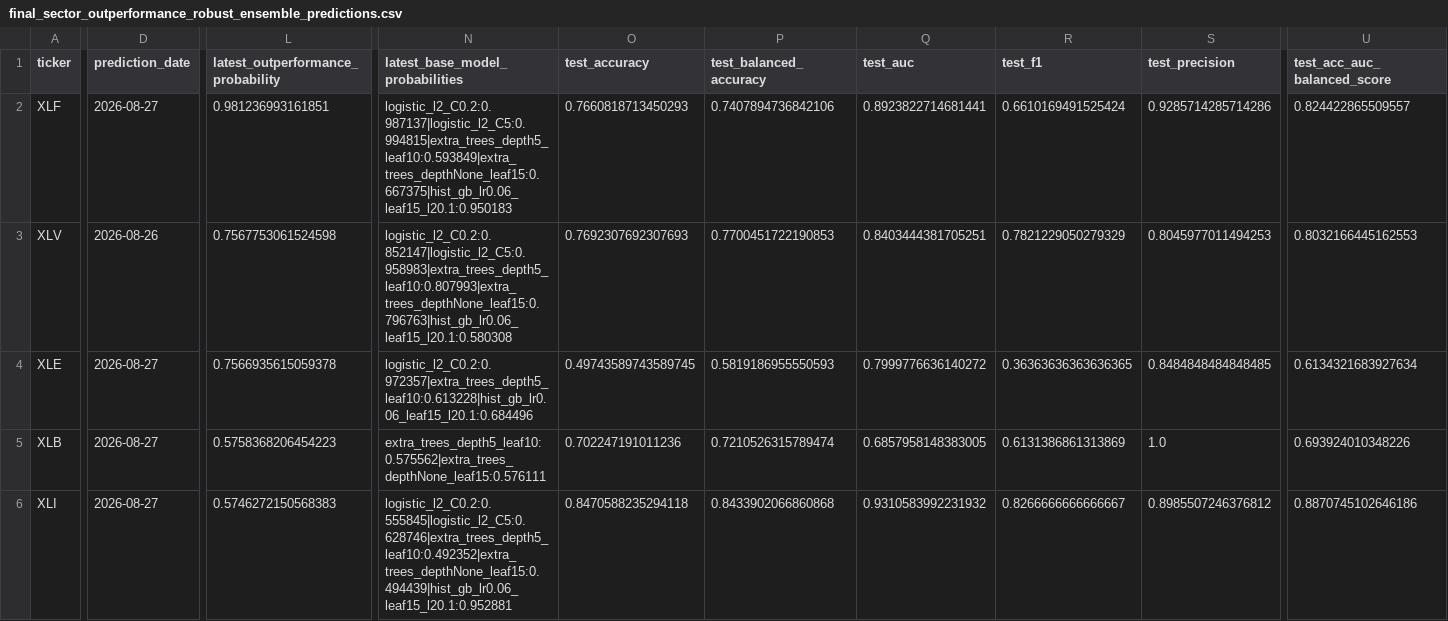
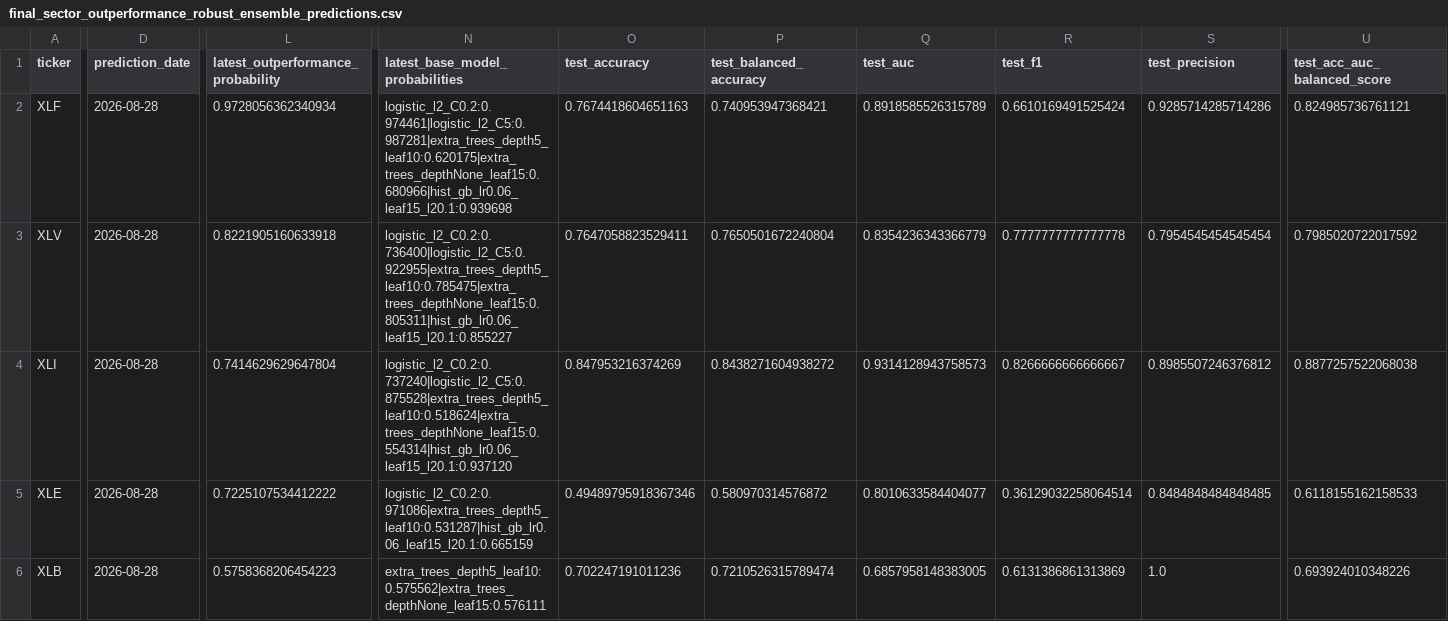
Before and after one commit to cjr2333333-afk/sector-etf-rotation-dashboard, a CSV file: final_sector_rotation_model/outputs/final_sector_outperformance_robust_ensemble_predictions.csv, drawn as a sheet; only a part is shown, gaps mark what is left out; removed rows and columns are numbered as before the commit, all else as after; rows hold the shown columns only; the diff covers the shown part only; the diff names each change by its address in the sheet, - before the commit and + after, or states it on an @@ line.

```diff
--- a/final_sector_rotation_model/outputs/final_sector_outperformance_robust_ensemble_predictions.csv
+++ b/final_sector_rotation_model/outputs/final_sector_outperformance_robust_ensemble_predictions.csv
-D2 (prediction_date): 2026-08-27
+D2 (prediction_date): 2026-08-28
-L2: 0.981236993161851
+L2: 0.9728056362340934
-N2 (latest_base_model_probabilities): logistic_l2_C0.2:0.987137|logistic_l2_C5:0.994815|extra_trees_depth5_leaf10:0.593849|extra_trees_depthNone_leaf15:0.667375|hist_gb_lr0.06_leaf15_l20.1:0.950183
+N2 (latest_base_model_probabilities): logistic_l2_C0.2:0.974461|logistic_l2_C5:0.987281|extra_trees_depth5_leaf10:0.620175|extra_trees_depthNone_leaf15:0.680966|hist_gb_lr0.06_leaf15_l20.1:0.939698
-O2 (test_accuracy): 0.7660818713450293
+O2 (test_accuracy): 0.7674418604651163
-P2 (test_balanced_accuracy): 0.7407894736842106
+P2 (test_balanced_accuracy): 0.740953947368421
-Q2 (test_auc): 0.8923822714681441
+Q2 (test_auc): 0.8918585526315789
-U2 (test_acc_auc_balanced_score): 0.824422865509557
+U2 (test_acc_auc_balanced_score): 0.824985736761121
-D3 (prediction_date): 2026-08-26
+D3 (prediction_date): 2026-08-28
-L3: 0.7567753061524598
+L3: 0.8221905160633918
-N3 (latest_base_model_probabilities): logistic_l2_C0.2:0.852147|logistic_l2_C5:0.958983|extra_trees_depth5_leaf10:0.807993|extra_trees_depthNone_leaf15:0.796763|hist_gb_lr0.06_leaf15_l20.1:0.580308
+N3 (latest_base_model_probabilities): logistic_l2_C0.2:0.736400|logistic_l2_C5:0.922955|extra_trees_depth5_leaf10:0.785475|extra_trees_depthNone_leaf15:0.805311|hist_gb_lr0.06_leaf15_l20.1:0.855227
-O3 (test_accuracy): 0.7692307692307693
+O3 (test_accuracy): 0.7647058823529411
-P3 (test_balanced_accuracy): 0.7700451722190853
+P3 (test_balanced_accuracy): 0.7650501672240804
-Q3 (test_auc): 0.8403444381705251
+Q3 (test_auc): 0.8354236343366779
-R3 (test_f1): 0.7821229050279329
+R3 (test_f1): 0.7777777777777778
-S3 (test_precision): 0.8045977011494253
+S3 (test_precision): 0.7954545454545454
-U3 (test_acc_auc_balanced_score): 0.8032166445162553
+U3 (test_acc_auc_balanced_score): 0.7985020722017592
+row 4: XLI | 2026-08-28 | 0.7414629629647804 | logistic_l2_C0.2:0.737240|logistic_l2_C5:0.875528|extra_trees_depth5_leaf10:0.518624|extra_trees_depthNone_leaf15:0.554314|hist_gb_lr0.06_leaf15_l20.1:0.937120 | 0.847953216374269 | 0.8438271604938272 | 0.9314128943758573 | 0.8266666666666667 | 0.8985507246376812 | 0.8877257522068038
-D5:D6 (prediction_date): 2026-08-27
+D5:D6 (prediction_date): 2026-08-28
-L5: 0.7566935615059378
+L5: 0.7225107534412222
-N5 (latest_base_model_probabilities): logistic_l2_C0.2:0.972357|extra_trees_depth5_leaf10:0.613228|hist_gb_lr0.06_leaf15_l20.1:0.684496
+N5 (latest_base_model_probabilities): logistic_l2_C0.2:0.971086|extra_trees_depth5_leaf10:0.531287|hist_gb_lr0.06_leaf15_l20.1:0.665159
-O5 (test_accuracy): 0.49743589743589745
+O5 (test_accuracy): 0.49489795918367346
-P5 (test_balanced_accuracy): 0.5819186955550593
+P5 (test_balanced_accuracy): 0.580970314576872
-Q5 (test_auc): 0.7999776636140272
+Q5 (test_auc): 0.8010633584404077
-R5 (test_f1): 0.36363636363636365
+R5 (test_f1): 0.36129032258064514
-U5 (test_acc_auc_balanced_score): 0.6134321683927634
+U5 (test_acc_auc_balanced_score): 0.6118155162158533
-row 6: XLI | 2026-08-27 | 0.5746272150568383 | logistic_l2_C0.2:0.555845|logistic_l2_C5:0.628746|extra_trees_depth5_leaf10:0.492352|extra_trees_depthNone_leaf15:0.494439|hist_gb_lr0.06_leaf15_l20.1:0.952881 | 0.8470588235294118 | 0.8433902066860868 | 0.9310583992231932 | 0.8266666666666667 | 0.8985507246376812 | 0.8870745102646186
```
Also changed, not shown: 30 edited cells elsewhere in this file, final_sector_rotation_model/outputs/champion_vs_challenger_latest_signals.csv, final_sector_rotation_model/outputs/latest_industry_portfolio.csv, 12 other files.
